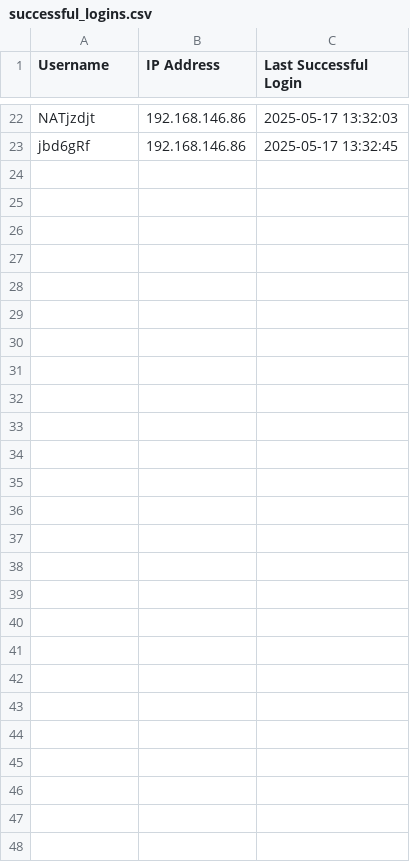
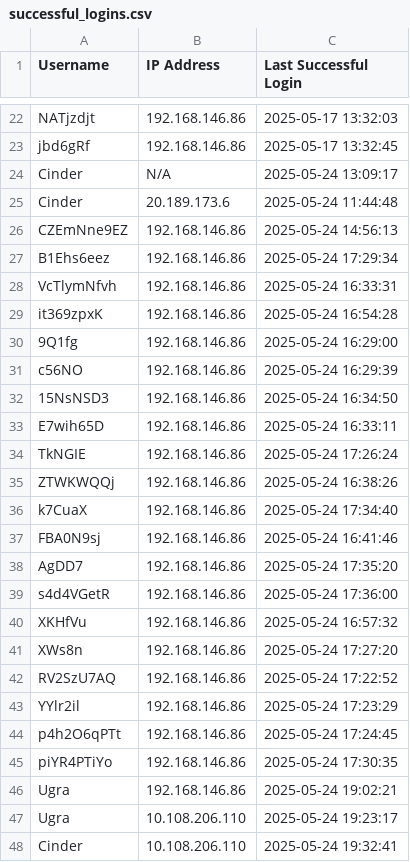
Before and after one commit to Garv98/AI-driven-ZTNA, a CSV file: successful_logins.csv, drawn as a sheet; only a part is shown, gaps mark what is left out; the diff covers the shown part only.

```diff
--- a/successful_logins.csv
+++ b/successful_logins.csv
@@ -23 +23,26 @@ NATjzdjt,192.168.146.86,2025-05-17 13:32:03
 jbd6gRf,192.168.146.86,2025-05-17 13:32:45
+Cinder,N/A,2025-05-24 13:09:17
+Cinder,20.189.173.6,2025-05-24 11:44:48
+CZEmNne9EZ,192.168.146.86,2025-05-24 14:56:13
+B1Ehs6eez,192.168.146.86,2025-05-24 17:29:34
+VcTlymNfvh,192.168.146.86,2025-05-24 16:33:31
+it369zpxK,192.168.146.86,2025-05-24 16:54:28
+9Q1fg,192.168.146.86,2025-05-24 16:29:00
+c56NO,192.168.146.86,2025-05-24 16:29:39
+15NsNSD3,192.168.146.86,2025-05-24 16:34:50
+E7wih65D,192.168.146.86,2025-05-24 16:33:11
+TkNGIE,192.168.146.86,2025-05-24 17:26:24
+ZTWKWQQj,192.168.146.86,2025-05-24 16:38:26
+k7CuaX,192.168.146.86,2025-05-24 17:34:40
+FBA0N9sj,192.168.146.86,2025-05-24 16:41:46
+AgDD7,192.168.146.86,2025-05-24 17:35:20
+s4d4VGetR,192.168.146.86,2025-05-24 17:36:00
+XKHfVu,192.168.146.86,2025-05-24 16:57:32
+XWs8n,192.168.146.86,2025-05-24 17:27:20
+RV2SzU7AQ,192.168.146.86,2025-05-24 17:22:52
+YYlr2il,192.168.146.86,2025-05-24 17:23:29
+p4h2O6qPTt,192.168.146.86,2025-05-24 17:24:45
+piYR4PTiYo,192.168.146.86,2025-05-24 17:30:35
+Ugra,192.168.146.86,2025-05-24 19:02:21
+Ugra,10.108.206.110,2025-05-24 19:23:17
+Cinder,10.108.206.110,2025-05-24 19:32:41
```
Also changed, not shown: 1 edited cell elsewhere in this file, failed_logins.csv, login_data.csv, 10 other files.
